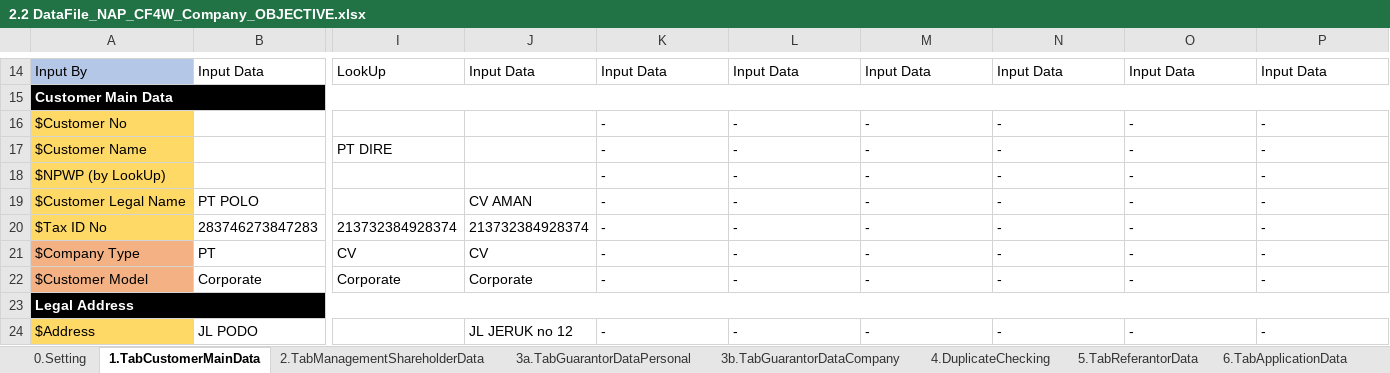
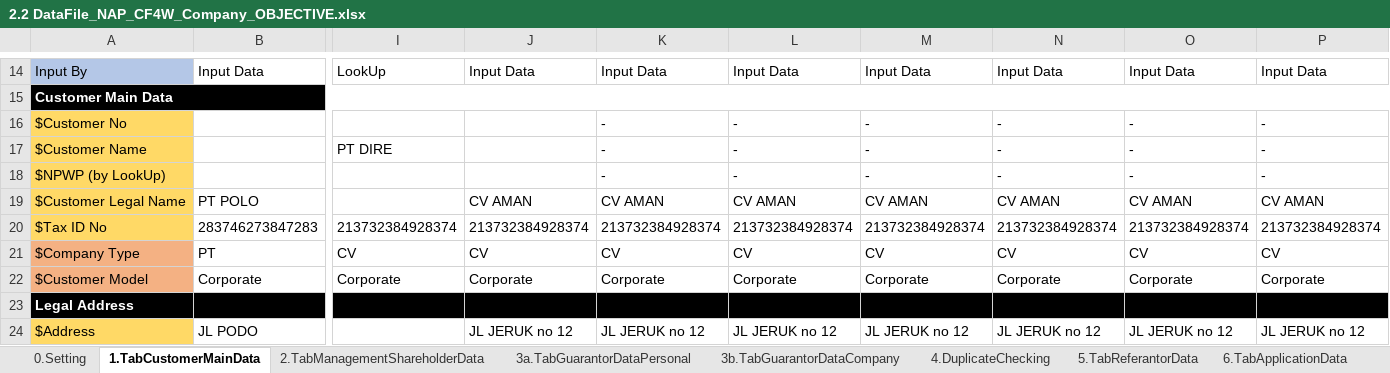
Before and after one commit to qcadins/DemoWorkflow, an Excel workbook: Excel/2.2 DataFile_NAP_CF4W_Company_OBJECTIVE.xlsx, sheet 1.TabCustomerMainData, drawn as a sheet; only a part is shown, gaps mark what is left out; values as stored, in another font and other column widths than the file's, no borders; conditional formats not drawn; 1 other sheet too large or unreadable and not compared; the diff covers the shown part only; the diff names each change by its address in the sheet, - before the commit and + after, or states it on an @@ line.

```diff
--- a/Excel/2.2 DataFile_NAP_CF4W_Company_OBJECTIVE.xlsx (sheet 1.TabCustomerMainData)
+++ b/Excel/2.2 DataFile_NAP_CF4W_Company_OBJECTIVE.xlsx (sheet 1.TabCustomerMainData)
-K19: -
+K19: CV AMAN
-L19: -
+L19: CV AMAN
-M19: -
+M19: CV AMAN
-N19: -
+N19: CV AMAN
-O19: -
+O19: CV AMAN
-P19: -
+P19: CV AMAN
-K20: -
+K20: 213732384928374
-L20: -
+L20: 213732384928374
-M20: -
+M20: 213732384928374
-N20: -
+N20: 213732384928374
-O20: -
+O20: 213732384928374
-P20: -
+P20: 213732384928374
-K21: -
+K21: CV
-L21: -
+L21: CV
-M21: -
+M21: CV
-N21: -
+N21: CV
-O21: -
+O21: CV
-P21: -
+P21: CV
-K22: -
+K22: Corporate
-L22: -
+L22: Corporate
-M22: -
+M22: Corporate
-N22: -
+N22: Corporate
-O22: -
+O22: Corporate
-P22: -
+P22: Corporate
-A23:P23 merged
-K24: -
+K24: JL JERUK no 12
-L24: -
+L24: JL JERUK no 12
-M24: -
+M24: JL JERUK no 12
-N24: -
+N24: JL JERUK no 12
-O24: -
+O24: JL JERUK no 12
-P24: -
+P24: JL JERUK no 12
```
Also changed, not shown: 64 edited cells elsewhere in this sheet, sheet 7.TabAssetData, sheet 8.TabInsuranceData, sheet 6.TabApplicationData, sheet 2.TabManagementShareholderData, sheet 4.DuplicateChecking, sheet 0.Setting, 6 more sheets, formulas that keep their value.
